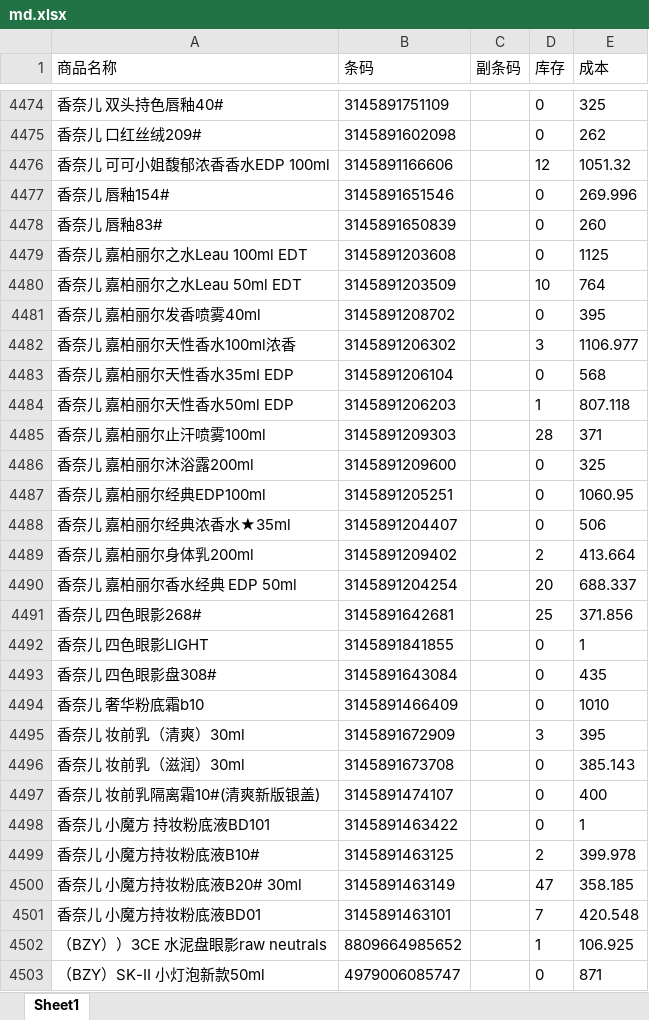
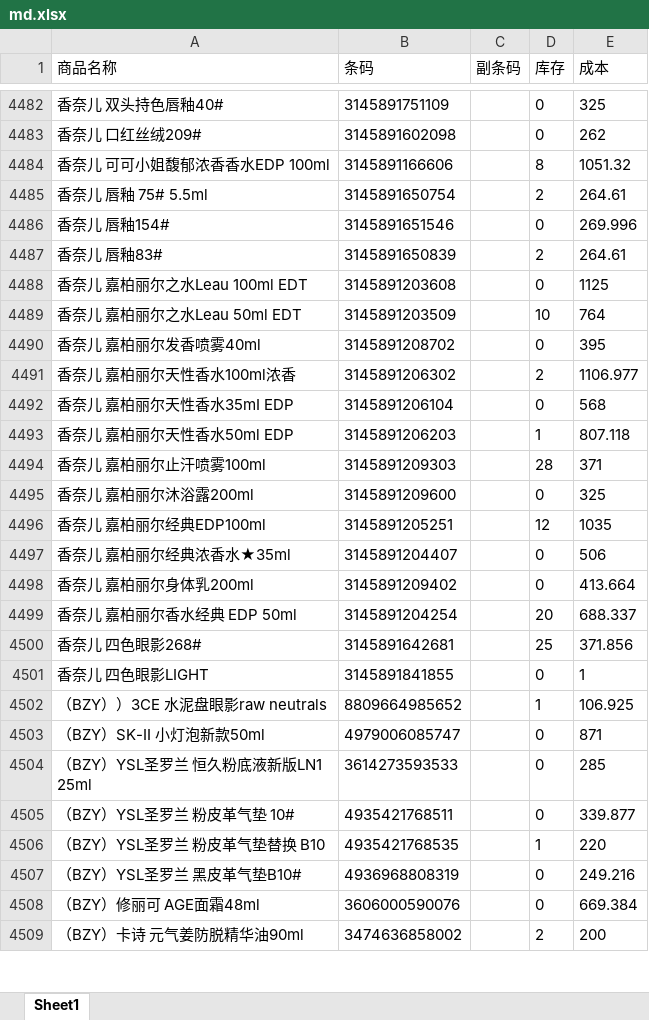
Before and after one commit to xiaoleo2694-ai/excel, an Excel workbook: md.xlsx, sheet Sheet1, drawn as a sheet; only a part is shown, gaps mark what is left out; the shorter side is filled out with more unchanged rows; values as stored, in another font and other column widths than the file's, no borders; removed rows and columns are numbered as before the commit, all else as after; the diff covers the shown part only; the diff names each change by its address in the sheet, - before the commit and + after, or states it on an @@ line.

```diff
--- a/md.xlsx (sheet Sheet1)
+++ b/md.xlsx (sheet Sheet1)
-D4484 (库存): 12
+D4484 (库存): 8
+row 4485: 香奈儿 唇釉 75# 5.5ml | 3145891650754 |  | 2 | 264.61
-D4487 (库存): 0
+D4487 (库存): 2
-E4487 (成本): 260
+E4487 (成本): 264.61
-D4491 (库存): 3
+D4491 (库存): 2
-D4496 (库存): 0
+D4496 (库存): 12
-E4496 (成本): 1060.95
+E4496 (成本): 1035
-D4498 (库存): 2
+D4498 (库存): 0
@@ row 4493 moved to row 4529: 香奈儿 四色眼影盘308# @@
@@ row 4494 moved to row 4530: 香奈儿 奢华粉底霜b10 @@
-row 4495: 香奈儿 妆前乳（清爽）30ml | 3145891672909 |  | 3 | 395
-row 4496: 香奈儿 妆前乳（滋润）30ml | 3145891673708 |  | 0 | 385.143
@@ row 4497 moved to row 4533: 香奈儿 妆前乳隔离霜10#(清爽新版银盖) @@
@@ row 4498 moved to row 4534: 香奈儿 小魔方 持妆粉底液BD101 @@
@@ row 4499 moved to row 4535: 香奈儿 小魔方持妆粉底液B10# @@
@@ row 4500 moved to row 4536: 香奈儿 小魔方持妆粉底液B20# 30ml @@
-row 4501: 香奈儿 小魔方持妆粉底液BD01 | 3145891463101 |  | 7 | 420.548
```
Also changed, not shown: 16 added rows, 5 removed rows and 501 edited cells elsewhere in this sheet, hk.xlsx, jd.xlsx.
